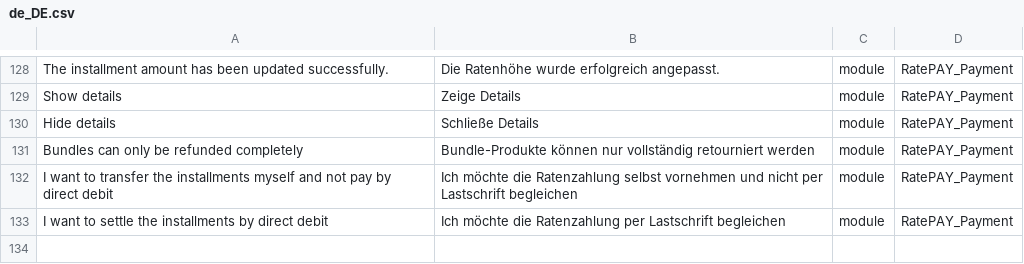
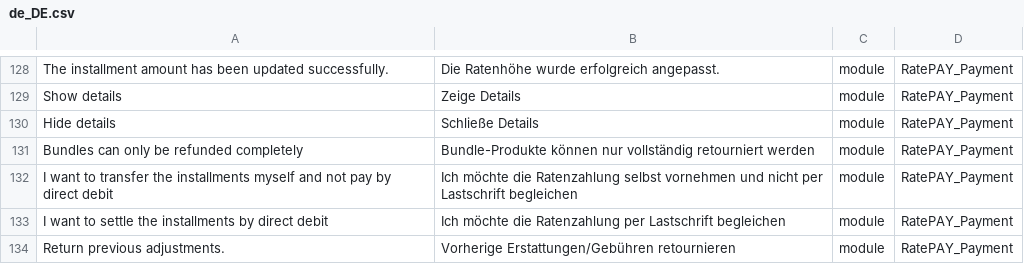
Before and after one commit to ratepay/magento2-module, a CSV file: i18n/de_DE.csv, drawn as a sheet; only a part is shown, gaps mark what is left out; the diff names each change by its address in the sheet, - before the commit and + after, or states it on an @@ line.

Commit message:
M2-29 - Added feature to return previous order price adjustments

```diff
--- a/i18n/de_DE.csv
+++ b/i18n/de_DE.csv
+row 134: Return previous adjustments. | Vorherige Erstattungen/Gebühren retournieren | module | RatePAY_Payment
```
Also changed, not shown: 5 other files.
